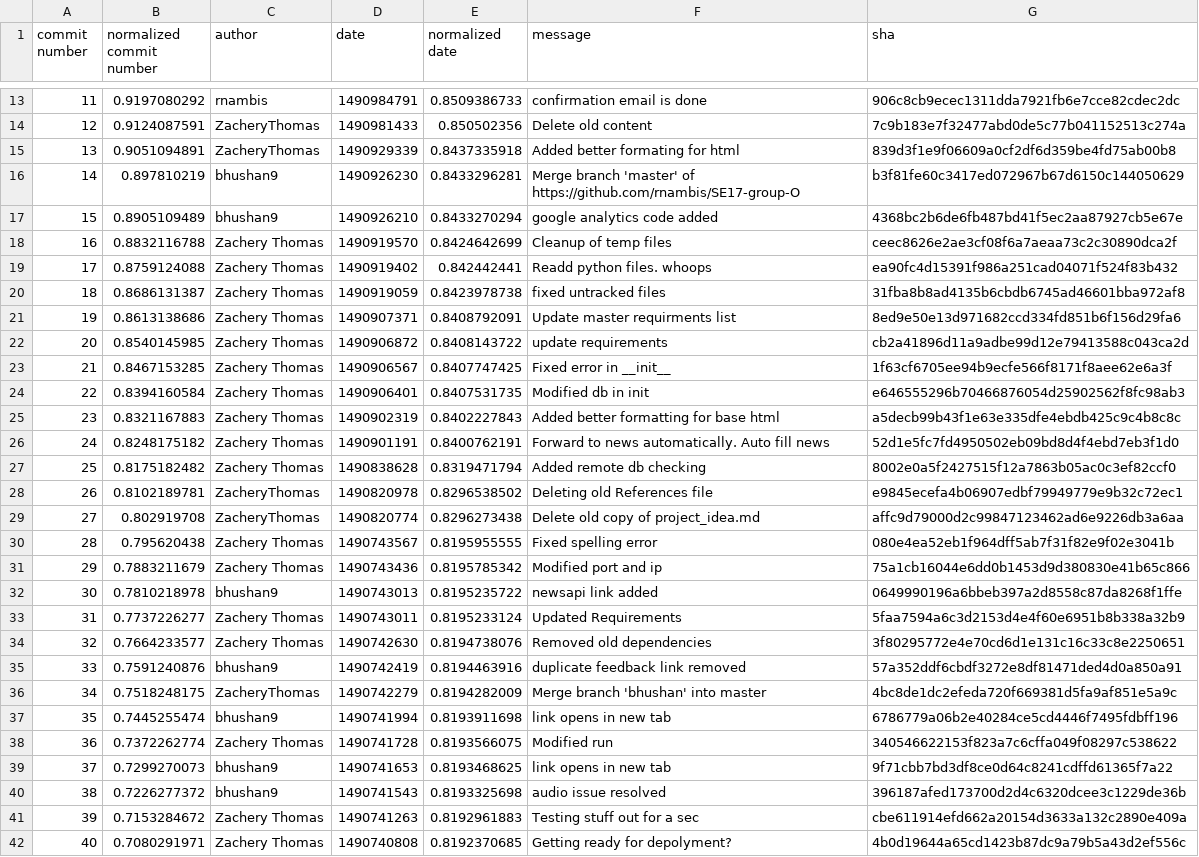
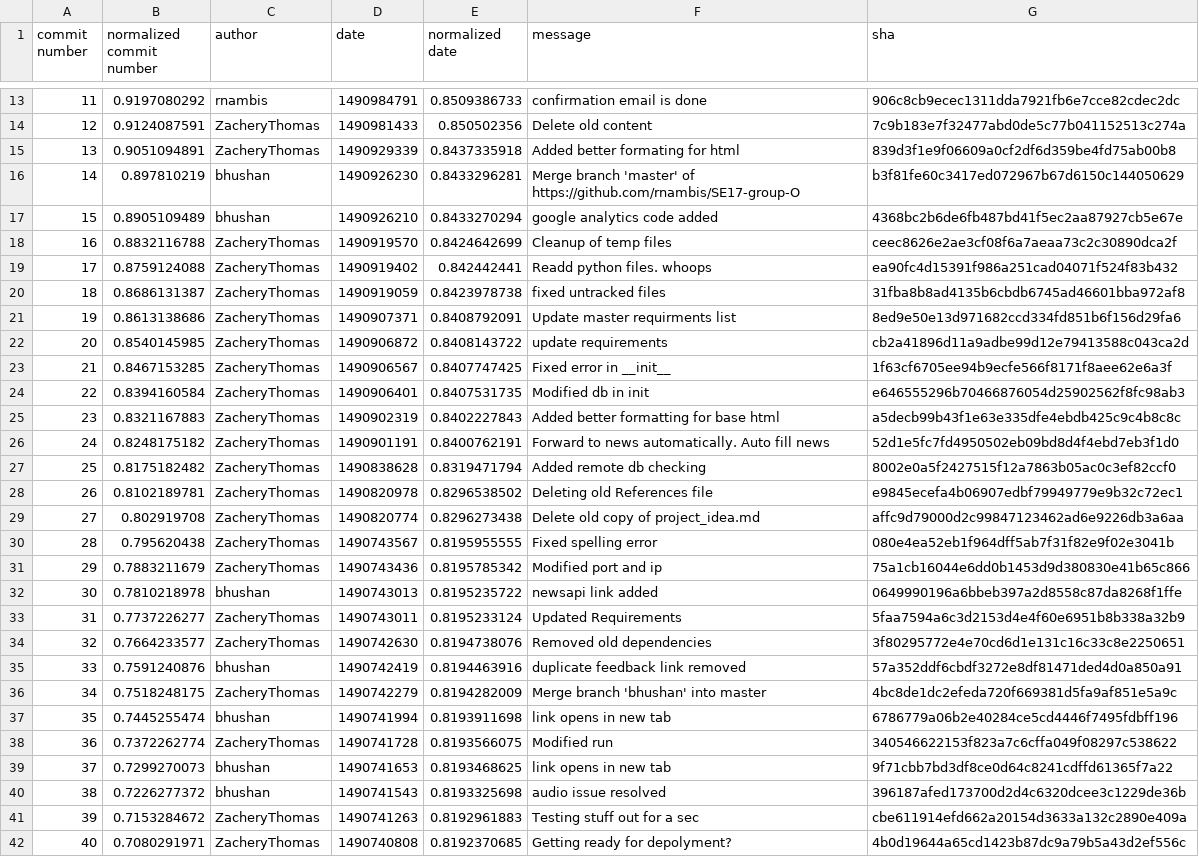
Before and after one commit to rnambis/SE-Team-O-Project2, a CSV file: project2/commit_logs/teamo_commit_norm.csv, drawn as a sheet; only a part is shown, gaps mark what is left out; the diff covers the shown part only; the diff names each change by its address in the sheet, - before the commit and + after, or states it on an @@ line.

```diff
--- a/project2/commit_logs/teamo_commit_norm.csv
+++ b/project2/commit_logs/teamo_commit_norm.csv
-C16:C17 (author): bhushan9
+C16:C17 (author): bhushan
-C18:C27 (author): Zachery Thomas
+C18:C27 (author): ZacheryThomas
-C30:C31 (author): Zachery Thomas
+C30:C31 (author): ZacheryThomas
-C32 (author): bhushan9
+C32 (author): bhushan
-C33:C34 (author): Zachery Thomas
+C33:C34 (author): ZacheryThomas
-C35 (author): bhushan9
+C35 (author): bhushan
-C37 (author): bhushan9
+C37 (author): bhushan
-C38 (author): Zachery Thomas
+C38 (author): ZacheryThomas
-C39:C40 (author): bhushan9
+C39:C40 (author): bhushan
-C41:C42 (author): Zachery Thomas
+C41:C42 (author): ZacheryThomas
```
Also changed, not shown: 58 edited cells elsewhere in this file, project2/commit_logs/teamh_commit_norm.csv, project2/commit_logs/teamp_commit_norm.csv, 2 other files.
